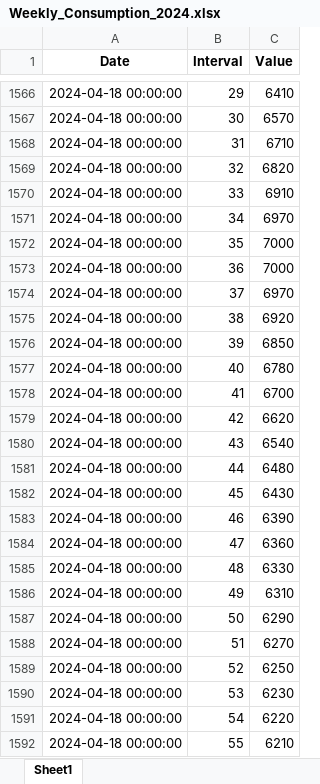
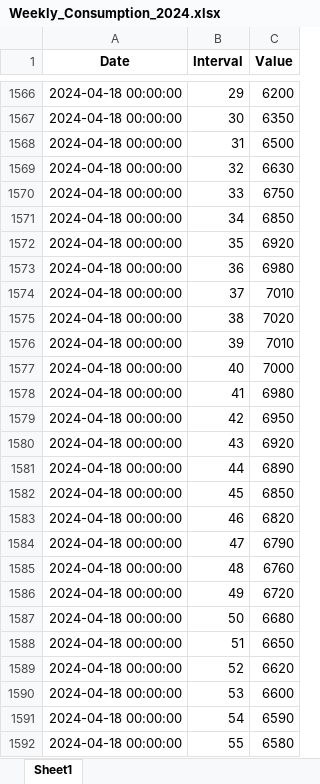
Before and after one commit to Andrei-Ionita/forecast_app, an Excel workbook: Market Fundamentals/Transelectrica_data/Weekly_Consumption_2024.xlsx, sheet Sheet1, drawn as a sheet; only a part is shown, gaps mark what is left out; values as stored, in another font and other column widths than the file's, no borders; the diff covers the shown part only; the diff names each change by its address in the sheet, - before the commit and + after, or states it on an @@ line.

```diff
--- a/Market Fundamentals/Transelectrica_data/Weekly_Consumption_2024.xlsx (sheet Sheet1)
+++ b/Market Fundamentals/Transelectrica_data/Weekly_Consumption_2024.xlsx (sheet Sheet1)
-C1566 (Value): 6410
+C1566 (Value): 6200
-C1567 (Value): 6570
+C1567 (Value): 6350
-C1568 (Value): 6710
+C1568 (Value): 6500
-C1569 (Value): 6820
+C1569 (Value): 6630
-C1570 (Value): 6910
+C1570 (Value): 6750
-C1571 (Value): 6970
+C1571 (Value): 6850
-C1572 (Value): 7000
+C1572 (Value): 6920
-C1573 (Value): 7000
+C1573 (Value): 6980
-C1574 (Value): 6970
+C1574 (Value): 7010
-C1575 (Value): 6920
+C1575 (Value): 7020
-C1576 (Value): 6850
+C1576 (Value): 7010
-C1577 (Value): 6780
+C1577 (Value): 7000
-C1578 (Value): 6700
+C1578 (Value): 6980
-C1579 (Value): 6620
+C1579 (Value): 6950
-C1580 (Value): 6540
+C1580 (Value): 6920
-C1581 (Value): 6480
+C1581 (Value): 6890
-C1582 (Value): 6430
+C1582 (Value): 6850
-C1583 (Value): 6390
+C1583 (Value): 6820
-C1584 (Value): 6360
+C1584 (Value): 6790
-C1585 (Value): 6330
+C1585 (Value): 6760
-C1586 (Value): 6310
+C1586 (Value): 6720
-C1587 (Value): 6290
+C1587 (Value): 6680
-C1588 (Value): 6270
+C1588 (Value): 6650
-C1589 (Value): 6250
+C1589 (Value): 6620
-C1590 (Value): 6230
+C1590 (Value): 6600
-C1591 (Value): 6220
+C1591 (Value): 6590
-C1592 (Value): 6210
+C1592 (Value): 6580
```
Also changed, not shown: other rows of this sheet, Market Fundamentals/Entsoe_data/Entsoe_data.xlsx, Market Fundamentals/Transelectrica_data/Weekly_Production_2024.xlsx, 17 other files.
